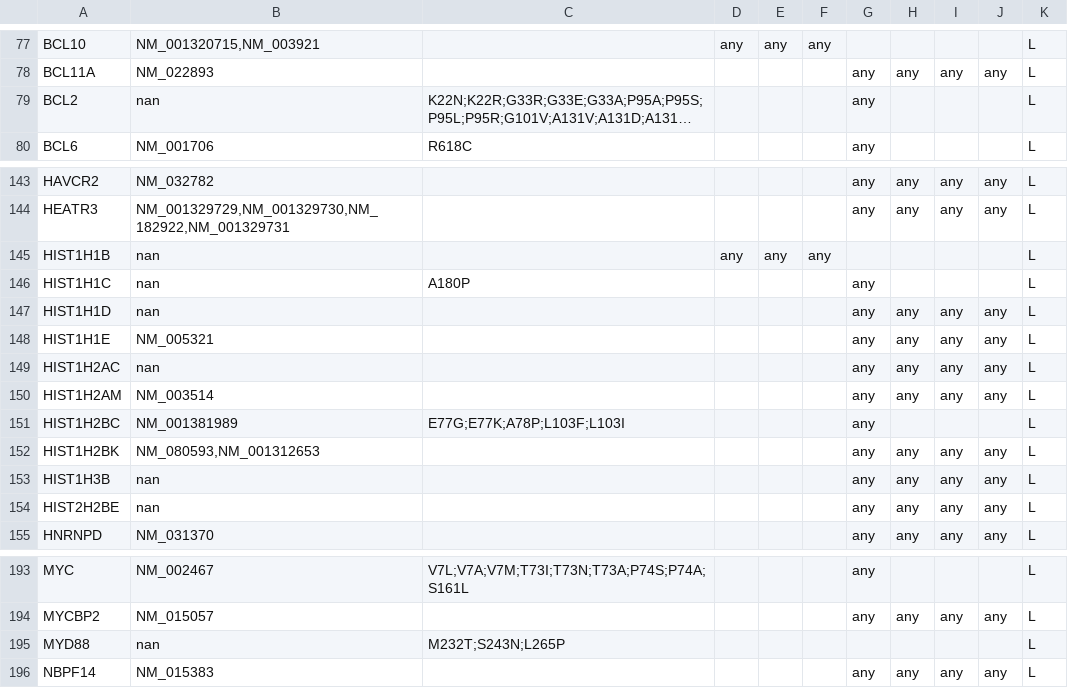
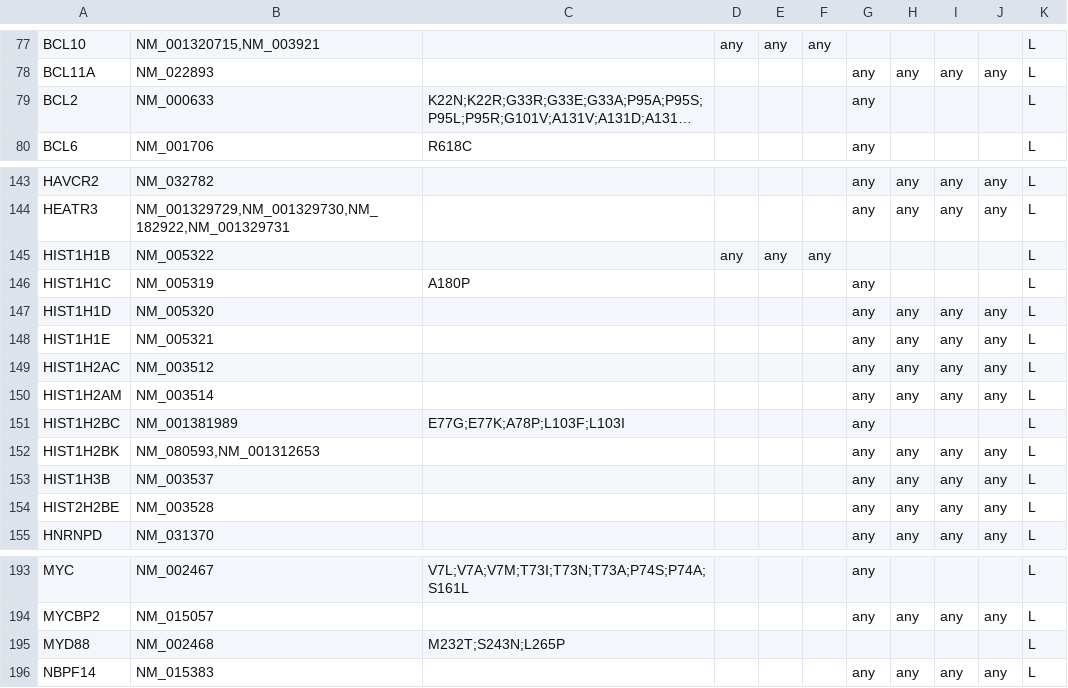
Before and after one commit to mgeaghan-garvan/cromwell-kccg-mutect2-chip, a CSV file: whitelist/chip_variant_definitions.csv, drawn as a sheet; only a part is shown, gaps mark what is left out; long unchanged cells end in …; the diff names each change by its address in the sheet, - before the commit and + after, or states it on an @@ line.

Commit message:
update whitelist variant definitions

```diff
--- a/whitelist/chip_variant_definitions.csv
+++ b/whitelist/chip_variant_definitions.csv
-B79: nan
+B79: NM_000633
-B145: nan
+B145: NM_005322
-B146: nan
+B146: NM_005319
-B147: nan
+B147: NM_005320
-B149: nan
+B149: NM_003512
-B153: nan
+B153: NM_003537
-B154: nan
+B154: NM_003528
-B195: nan
+B195: NM_002468
```
